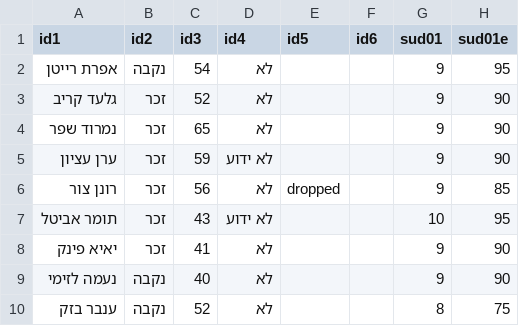
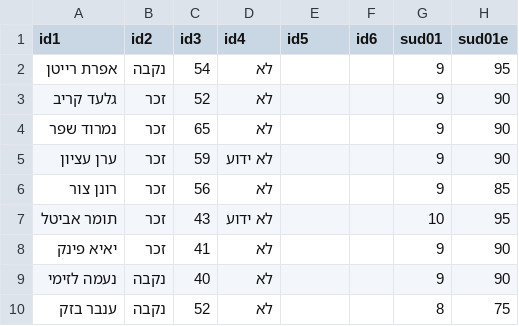
Before and after one commit to dbr-primaris/2026, a CSV file: dbr_P_01_data.csv, drawn as a sheet; only a part is shown; the diff names each change by its address in the sheet, - before the commit and + after, or states it on an @@ line.

Commit message:
Revert "הסר רונן צור מדירוג ונבחרות — id5=dropped + אפס ערכי זיקה"
This reverts commit f2d2bd72a4aee7f4844a74bd93e5aae3453382fe.

```diff
--- a/dbr_P_01_data.csv
+++ b/dbr_P_01_data.csv
-E6 (id5): dropped
+E6 (id5): (empty)
```
Also changed, not shown: main_teams.csv.
